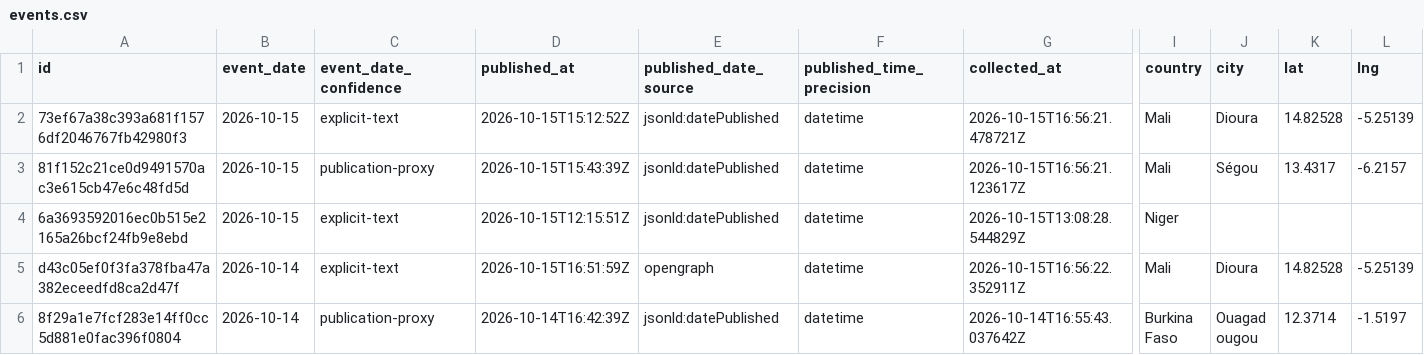
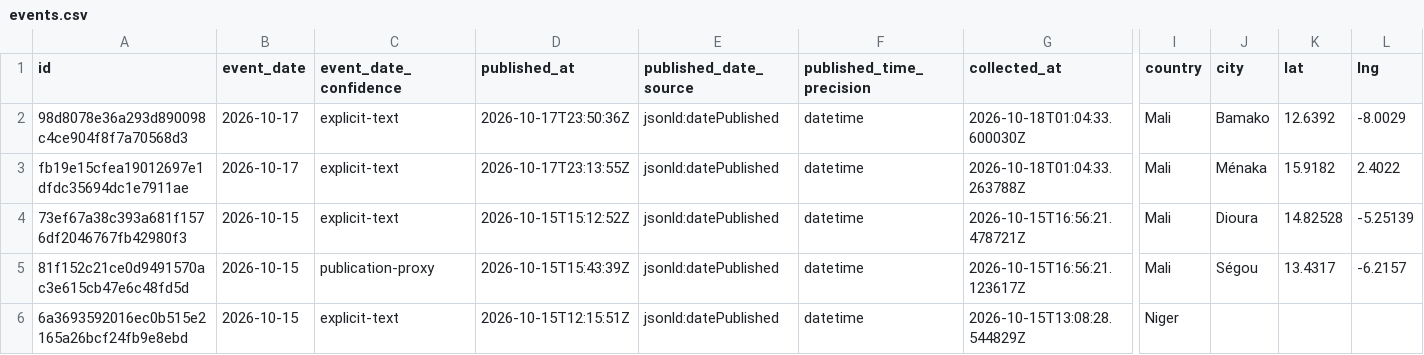
Before and after one commit to mosescosta33/sahel-data-collection, a CSV file: data/events.csv, drawn as a sheet; only a part is shown, gaps mark what is left out; the shorter side is filled out with more unchanged rows; rows hold the shown columns only; the diff names each change by its address in the sheet, - before the commit and + after, or states it on an @@ line.

```diff
--- a/data/events.csv
+++ b/data/events.csv
+row 2: 98d8078e36a293d890098c4ce904f8f7a70568d3 | 2026-10-17 | explicit-text | 2026-10-17T23:50:36Z | jsonld:datePublished | datetime | 2026-10-18T01:04:33.600030Z | Mali | Bamako | 12.6392 | -8.0029
+row 3: fb19e15cfea19012697e1dfdc35694dc1e7911ae | 2026-10-17 | explicit-text | 2026-10-17T23:13:55Z | jsonld:datePublished | datetime | 2026-10-18T01:04:33.263788Z | Mali | Ménaka | 15.9182 | 2.4022
```
Also changed, not shown: 18 other files.
